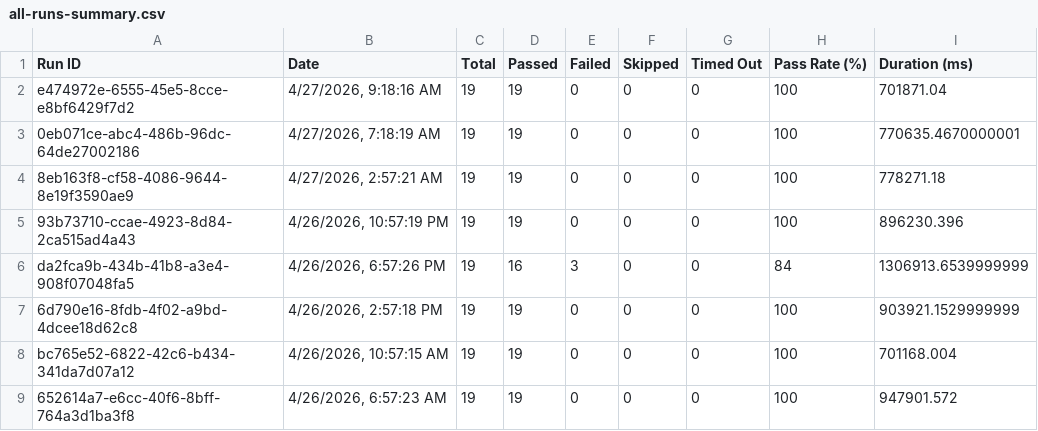
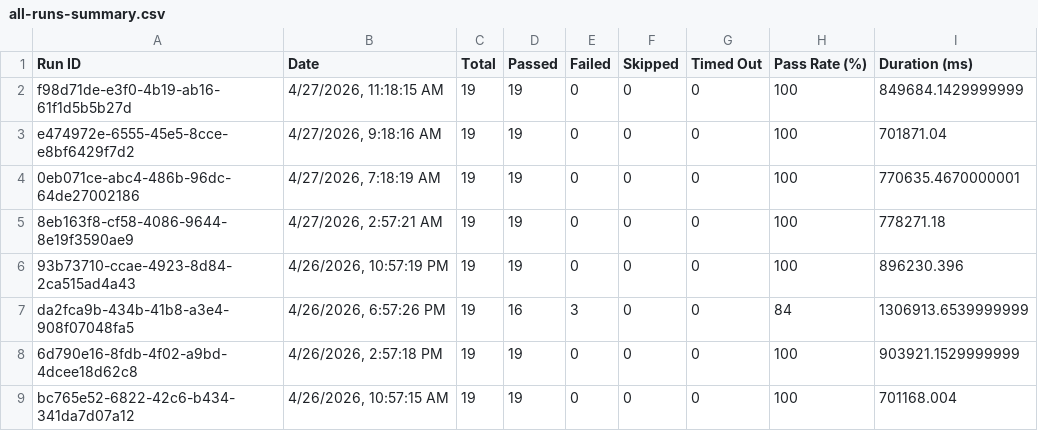
Before and after one commit to saira-uwc/asksam-automation-new, a CSV file: docs/exports/all-runs-summary.csv, drawn as a sheet; only a part is shown; the shorter side is filled out with more unchanged rows; the diff names each change by its address in the sheet, - before the commit and + after, or states it on an @@ line.

```diff
--- a/docs/exports/all-runs-summary.csv
+++ b/docs/exports/all-runs-summary.csv
+row 2: f98d71de-e3f0-4b19-ab16-61f1d5b5b27d | 4/27/2026, 11:18:15 AM | 19 | 19 | 0 | 0 | 0 | 100 | 849684.1429999999
```
Also changed, not shown: docs/exports/current-run.csv, 3 other files.
